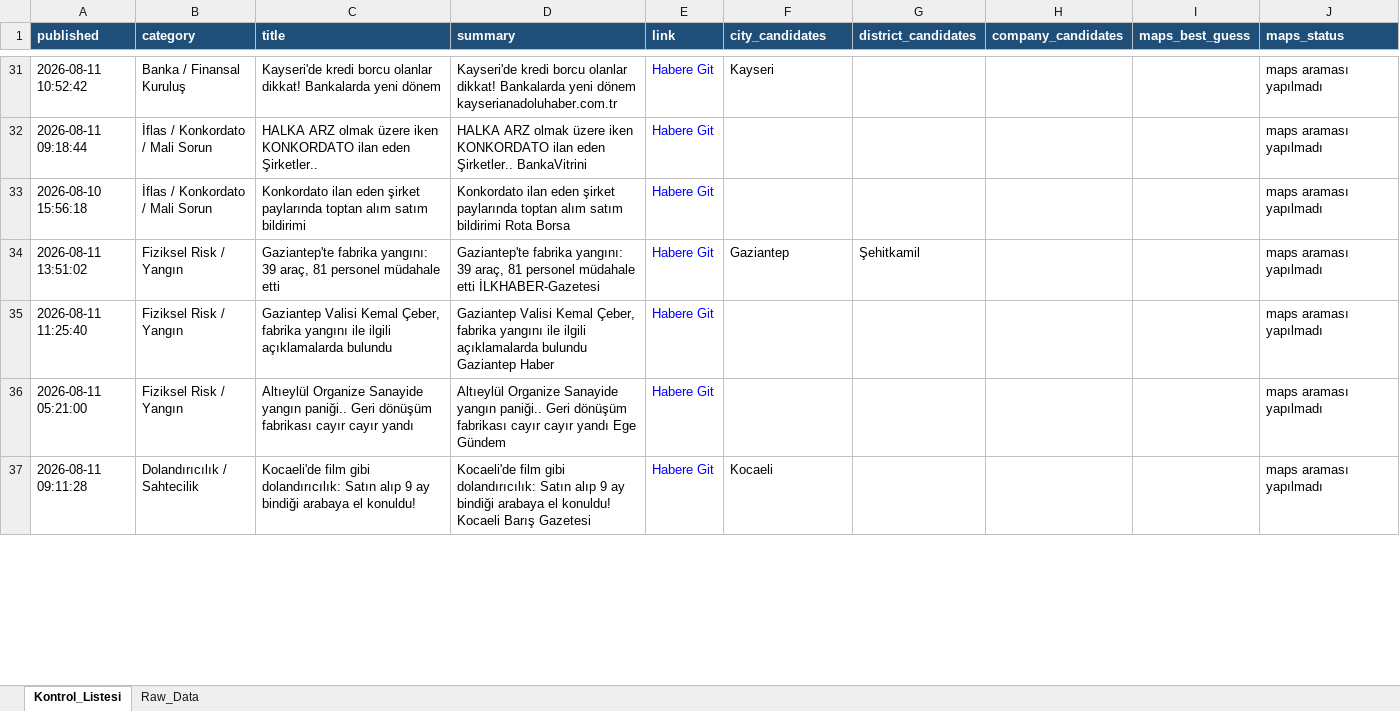
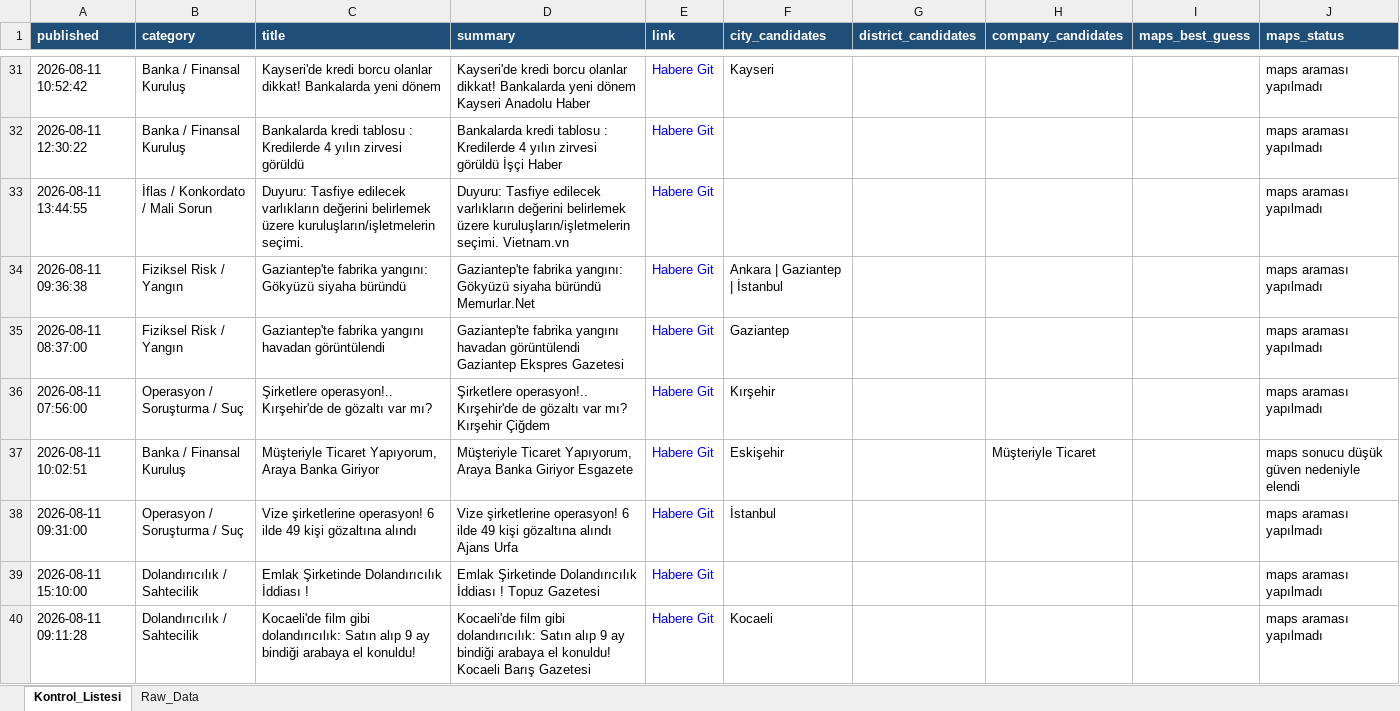
Before and after one commit to 19982109/haber-risk-monitor, an Excel workbook: data/haberler_final.xlsx, sheet Kontrol_Listesi, drawn as a sheet; only a part is shown, gaps mark what is left out; values as stored, in another font and other column widths than the file's, no borders; removed rows and columns are numbered as before the commit, all else as after; the diff covers the shown part only; the diff names each change by its address in the sheet, - before the commit and + after, or states it on an @@ line.

```diff
--- a/data/haberler_final.xlsx (sheet Kontrol_Listesi)
+++ b/data/haberler_final.xlsx (sheet Kontrol_Listesi)
-D31 (summary): …yeni dönem kayserianadoluhaber.com.tr
+D31 (summary): …yeni dönem Kayseri Anadolu Haber
-A32 (published): 2026-08-11 09:18:44
+A32 (published): 2026-08-11 12:30:22
-B32 (category): İflas / Konkordato / Mali Sorun
+B32 (category): Banka / Finansal Kuruluş
-C32 (title): HALKA ARZ olmak üzere iken KONKORDATO ilan eden Şirketler..
+C32 (title): Bankalarda kredi tablosu : Kredilerde 4 yılın zirvesi görüldü
-D32 (summary): HALKA ARZ olmak üzere iken KONKORDATO ilan eden Şirketler.. BankaVitrini
+D32 (summary): Bankalarda kredi tablosu : Kredilerde 4 yılın zirvesi görüldü İşçi Haber
-A33 (published): 2026-08-10 15:56:18
+A33 (published): 2026-08-11 13:44:55
-C33 (title): Konkordato ilan eden şirket paylarında toptan alım satım bildirimi
+C33 (title): Duyuru: Tasfiye edilecek varlıkların değerini belirlemek üzere kuruluşların/işletmelerin seçimi.
-D33 (summary): Konkordato ilan eden şirket paylarında toptan alım satım bildirimi Rota Borsa
+D33 (summary): Duyuru: Tasfiye edilecek varlıkların değerini belirlemek üzere kuruluşların/işletmelerin seçimi. Vietnam.vn
+row 34: 2026-08-11 09:36:38 | Fiziksel Risk / Yangın | Gaziantep'te fabrika yangını: Gökyüzü siyaha büründü | Gaziantep'te fabrika yangını: Gökyüzü siyaha büründü Memurlar.Net | Habere Git | Ankara | Gaziantep | İstanbul |  |  |  | maps araması yapılmadı
-A35 (published): 2026-08-11 13:51:02
+A35 (published): 2026-08-11 08:37:00
-C35 (title): Gaziantep'te fabrika yangını: 39 araç, 81 personel müdahale etti
+C35 (title): Gaziantep'te fabrika yangını havadan görüntülendi
-D35 (summary): Gaziantep'te fabrika yangını: 39 araç, 81 personel müdahale etti İLKHABER-Gazetesi
+D35 (summary): Gaziantep'te fabrika yangını havadan görüntülendi Gaziantep Ekspres Gazetesi
-G35 (district_candidates): Şehitkamil
+G35 (district_candidates): (empty)
-row 35: 2026-08-11 11:25:40 | Fiziksel Risk / Yangın | Gaziantep Valisi Kemal Çeber, fabrika yangını ile ilgili açıklamalarda bulundu | Gaziantep Valisi Kemal Çeber, fabrika yangını ile ilgili açıklamalarda bulundu Gaziantep Haber | Habere Git |  |  |  |  | maps araması yapılmadı
+row 36: 2026-08-11 07:56:00 | Operasyon / Soruşturma / Suç | Şirketlere operasyon!.. Kırşehir'de de gözaltı var mı? | Şirketlere operasyon!.. Kırşehir'de de gözaltı var mı? Kırşehir Çiğdem | Habere Git | Kırşehir |  |  |  | maps araması yapılmadı
+row 37: 2026-08-11 10:02:51 | Banka / Finansal Kuruluş | Müşteriyle Ticaret Yapıyorum, Araya Banka Giriyor | Müşteriyle Ticaret Yapıyorum, Araya Banka Giriyor Esgazete | Habere Git | Eskişehir |  | Müşteriyle Ticaret |  | maps sonucu düşük güven nedeniyle elendi
+row 38: 2026-08-11 09:31:00 | Operasyon / Soruşturma / Suç | Vize şirketlerine operasyon! 6 ilde 49 kişi gözaltına alındı | Vize şirketlerine operasyon! 6 ilde 49 kişi gözaltına alındı Ajans Urfa | Habere Git | İstanbul |  |  |  | maps araması yapılmadı
-A39 (published): 2026-08-11 05:21:00
+A39 (published): 2026-08-11 15:10:00
-B39 (category): Fiziksel Risk / Yangın
+B39 (category): Dolandırıcılık / Sahtecilik
-C39 (title): Altıeylül Organize Sanayide yangın paniği.. Geri dönüşüm fabrikası cayır cayır yandı
+C39 (title): Emlak Şirketinde Dolandırıcılık İddiası !
-D39 (summary): Altıeylül Organize Sanayide yangın paniği.. Geri dönüşüm fabrikası cayır cayır yandı Ege Gündem
+D39 (summary): Emlak Şirketinde Dolandırıcılık İddiası ! Topuz Gazetesi
```
Also changed, not shown: 16 added rows, 22 removed rows, 1 moved row and 45 edited cells elsewhere in this sheet, sheet Raw_Data, 1 other file.
